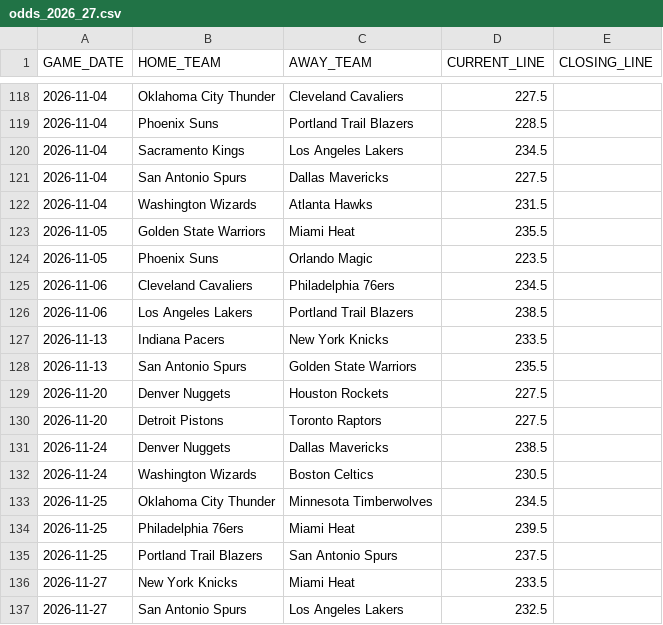
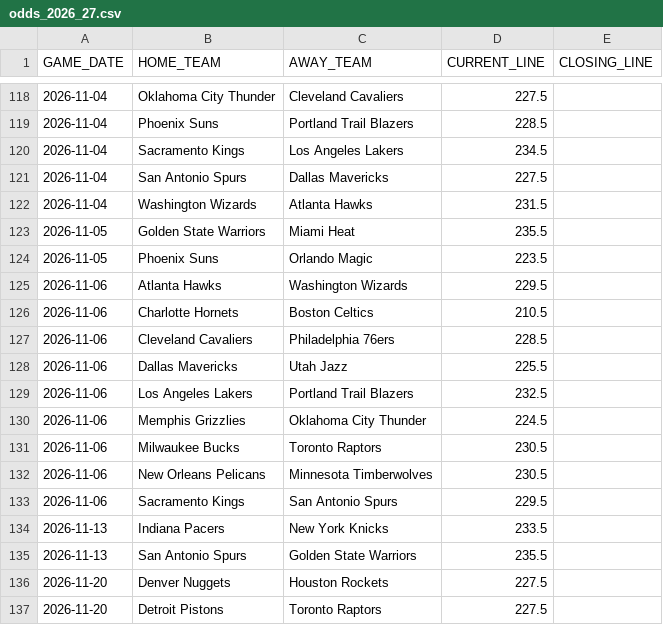
Before and after one commit to lorenzocirla-creator/nba-overunder-pipeline, a CSV file: dati/odds_2026_27.csv, drawn as a sheet; only a part is shown, gaps mark what is left out; the shorter side is filled out with more unchanged rows.

```diff
--- a/dati/odds_2026_27.csv
+++ b/dati/odds_2026_27.csv
@@ -124,4 +124,11 @@ GAME_DATE,HOME_TEAM,AWAY_TEAM,CURRENT_LINE,CLOSING_LINE
 2026-11-05,Phoenix Suns,Orlando Magic,223.5,
-2026-11-06,Cleveland Cavaliers,Philadelphia 76ers,234.5,
-2026-11-06,Los Angeles Lakers,Portland Trail Blazers,238.5,
+2026-11-06,Atlanta Hawks,Washington Wizards,229.5,
+2026-11-06,Charlotte Hornets,Boston Celtics,210.5,
+2026-11-06,Cleveland Cavaliers,Philadelphia 76ers,228.5,
+2026-11-06,Dallas Mavericks,Utah Jazz,225.5,
+2026-11-06,Los Angeles Lakers,Portland Trail Blazers,232.5,
+2026-11-06,Memphis Grizzlies,Oklahoma City Thunder,224.5,
+2026-11-06,Milwaukee Bucks,Toronto Raptors,230.5,
+2026-11-06,New Orleans Pelicans,Minnesota Timberwolves,230.5,
+2026-11-06,Sacramento Kings,San Antonio Spurs,229.5,
 2026-11-13,Indiana Pacers,New York Knicks,233.5,
```
Also changed, not shown: dati/dataset_closing.csv, dati/dataset_raw_2026_27.csv, 10 other files.
